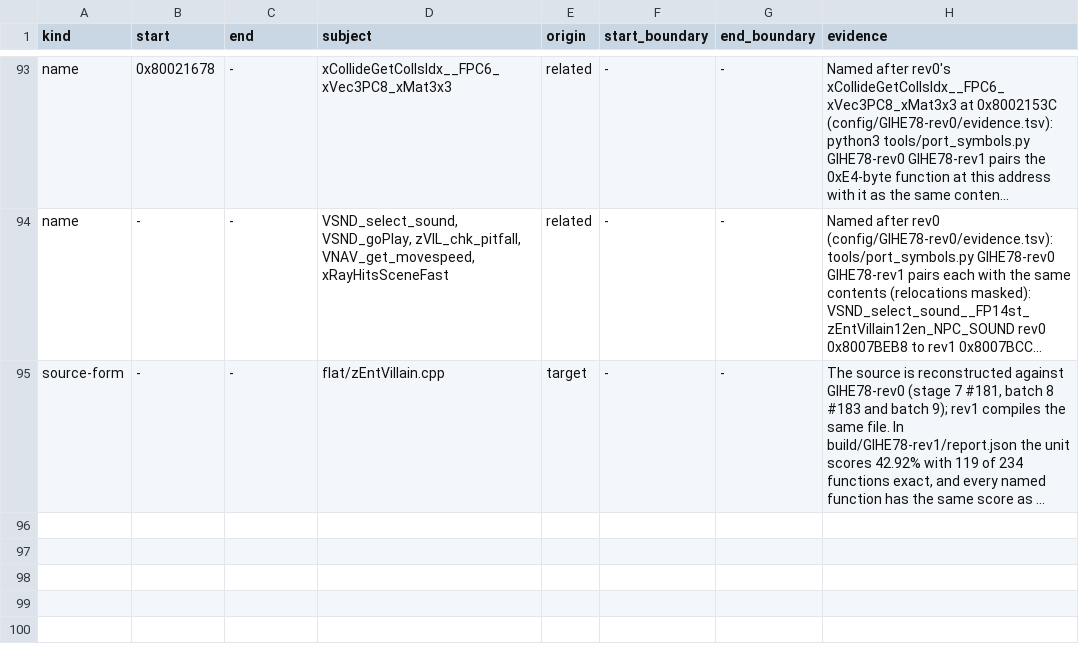
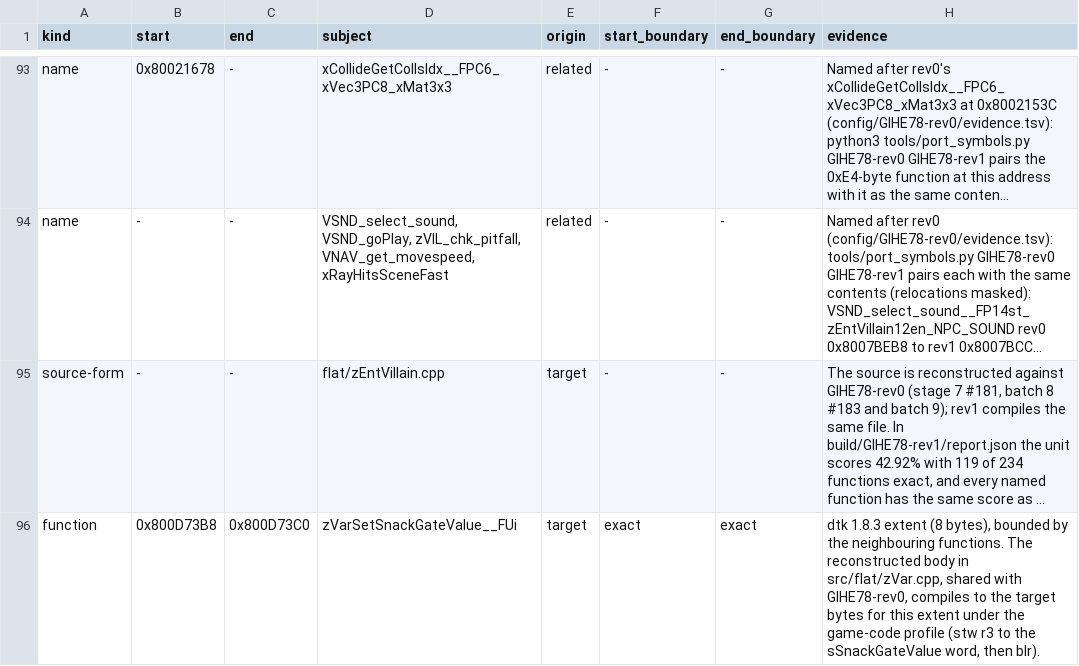
Before and after one commit to mitsevox/n100f, a TSV file: config/GIHE78-rev1/evidence.tsv, drawn as a sheet; only a part is shown, gaps mark what is left out; long unchanged cells end in …; the diff names each change by its address in the sheet, - before the commit and + after, or states it on an @@ line.

```diff
--- a/config/GIHE78-rev1/evidence.tsv
+++ b/config/GIHE78-rev1/evidence.tsv
+row 96: function | 0x800D73B8 | 0x800D73C0 | zVarSetSnackGateValue__FUi | target | exact | exact | dtk 1.8.3 extent (8 bytes), bounded by the neighbouring functions. The reconstructed body in src/flat/zVar.cpp, shared with GIHE78-rev0, compiles to the target bytes for this extent under the game-code profile (stw r3 to the sSnackGateValue word, then blr).
```
Also changed, not shown: config/GIHE78-rev0/split_edges.tsv, config/GIHE78-rev0/split_units.tsv, 9 other files.
